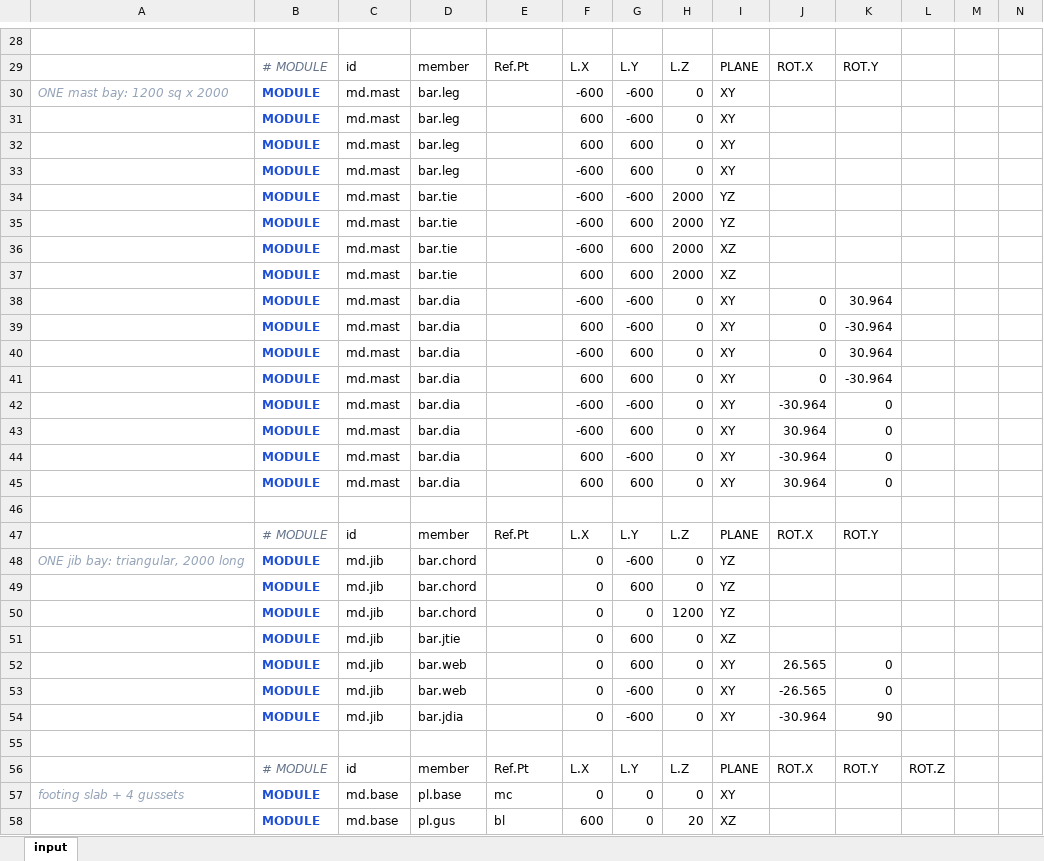
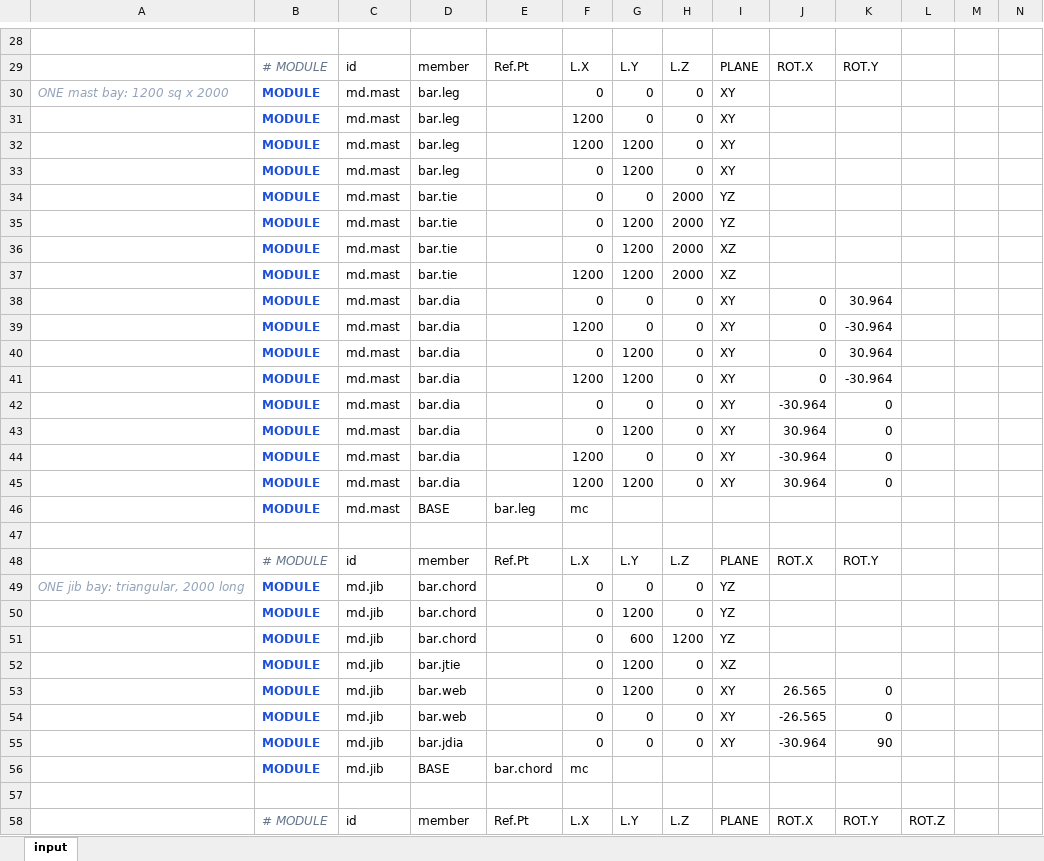
Before and after one commit to macroBIM/macroBIM, an Excel workbook: plate3d/PLATE3D_CRANE.xlsx, sheet input, drawn as a sheet; only a part is shown, gaps mark what is left out; the shorter side is filled out with more unchanged rows; values as stored, in another font and other column widths than the file's, no borders; addresses are those after the commit; the diff covers the shown part only; the diff names each change by its address in the sheet, - before the commit and + after, or states it on an @@ line.

```diff
--- a/plate3d/PLATE3D_CRANE.xlsx (sheet input)
+++ b/plate3d/PLATE3D_CRANE.xlsx (sheet input)
-F30: -600
+F30: 0
-G30:G31: -600
+G30:G31: 0
-F31:F32: 600
+F31:F32: 1200
-G32:G33: 600
+G32:G33: 1200
-F33:F36: -600
+F33:F36: 0
-G34: -600
+G34: 0
-G35:G37: 600
+G35:G37: 1200
-F37: 600
+F37: 1200
-F38: -600
+F38: 0
-G38:G39: -600
+G38:G39: 0
-F39: 600
+F39: 1200
-F40: -600
+F40: 0
-G40:G41: 600
+G40:G41: 1200
-F41: 600
+F41: 1200
-F42:F43: -600
+F42:F43: 0
-G42: -600
+G42: 0
-G43: 600
+G43: 1200
-F44:F45: 600
+F44:F45: 1200
-G44: -600
+G44: 0
-G45: 600
+G45: 1200
+row 46:  | MODULE | md.mast | BASE | bar.leg | mc
-G49: -600
+G49: 0
-G50: 600
+G50: 1200
-G51: 0
+G51: 600
-G52:G53: 600
+G52:G53: 1200
-G54:G55: -600
+G54:G55: 0
+row 56:  | MODULE | md.jib | BASE | bar.chord | mc
```
Also changed, not shown: 3 added rows, 2 removed rows and 27 edited cells elsewhere in this sheet, 4 other files.
